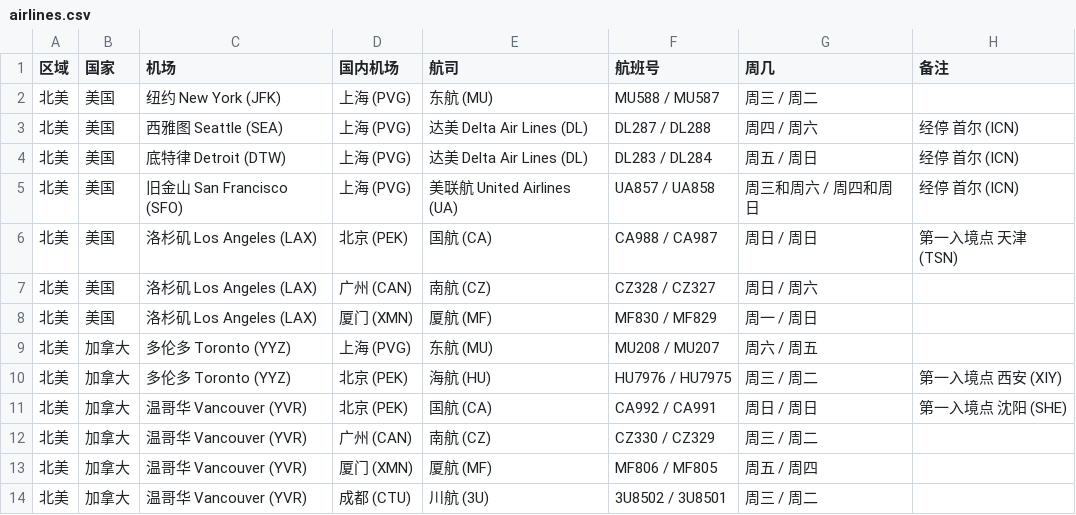
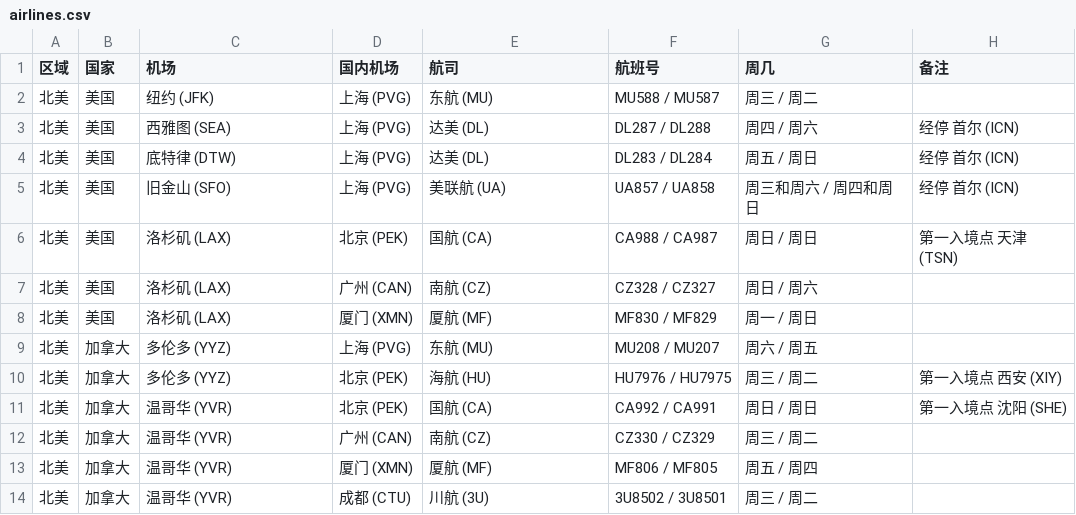
Before and after one commit to USCreditCardGuide/airlines-to-china-covid-19, a CSV file: airlines.csv, drawn as a sheet.

Commit message:
Shortened

```diff
--- a/airlines.csv
+++ b/airlines.csv
@@ -1,14 +1,14 @@
 区域,国家,机场,国内机场,航司,航班号,周几,备注
-北美,美国,纽约 New York (JFK),上海 (PVG),东航 (MU),MU588 / MU587,周三 / 周二,
-北美,美国,西雅图 Seattle (SEA),上海 (PVG),达美 Delta Air Lines (DL),DL287 / DL288,周四 / 周六,经停 首尔 (ICN)
-北美,美国,底特律 Detroit (DTW),上海 (PVG),达美 Delta Air Lines (DL),DL283 / DL284,周五 / 周日,经停 首尔 (ICN)
-北美,美国,旧金山 San Francisco (SFO),上海 (PVG),美联航 United Airlines (UA),UA857 / UA858,周三和周六 / 周四和周日,经停 首尔 (ICN)
-北美,美国,洛杉矶 Los Angeles (LAX),北京 (PEK),国航 (CA),CA988 / CA987,周日 / 周日,第一入境点 天津 (TSN)
-北美,美国,洛杉矶 Los Angeles (LAX),广州 (CAN),南航 (CZ),CZ328 / CZ327,周日 / 周六,
-北美,美国,洛杉矶 Los Angeles (LAX),厦门 (XMN),厦航 (MF),MF830 / MF829,周一 / 周日,
-北美,加拿大,多伦多 Toronto (YYZ),上海 (PVG),东航 (MU),MU208 / MU207,周六 / 周五,
-北美,加拿大,多伦多 Toronto (YYZ),北京 (PEK),海航 (HU),HU7976 / HU7975,周三 / 周二,第一入境点 西安 (XIY)
-北美,加拿大,温哥华 Vancouver (YVR),北京 (PEK),国航 (CA),CA992 / CA991,周日 / 周日,第一入境点 沈阳 (SHE)
-北美,加拿大,温哥华 Vancouver (YVR),广州 (CAN),南航 (CZ),CZ330 / CZ329,周三 / 周二,
-北美,加拿大,温哥华 Vancouver (YVR),厦门 (XMN),厦航 (MF),MF806 / MF805,周五 / 周四,
-北美,加拿大,温哥华 Vancouver (YVR),成都 (CTU),川航 (3U),3U8502 / 3U8501,周三 / 周二,
+北美,美国,纽约 (JFK),上海 (PVG),东航 (MU),MU588 / MU587,周三 / 周二,
+北美,美国,西雅图 (SEA),上海 (PVG),达美 (DL),DL287 / DL288,周四 / 周六,经停 首尔 (ICN)
+北美,美国,底特律 (DTW),上海 (PVG),达美 (DL),DL283 / DL284,周五 / 周日,经停 首尔 (ICN)
+北美,美国,旧金山 (SFO),上海 (PVG),美联航 (UA),UA857 / UA858,周三和周六 / 周四和周日,经停 首尔 (ICN)
+北美,美国,洛杉矶 (LAX),北京 (PEK),国航 (CA),CA988 / CA987,周日 / 周日,第一入境点 天津 (TSN)
+北美,美国,洛杉矶 (LAX),广州 (CAN),南航 (CZ),CZ328 / CZ327,周日 / 周六,
+北美,美国,洛杉矶 (LAX),厦门 (XMN),厦航 (MF),MF830 / MF829,周一 / 周日,
+北美,加拿大,多伦多 (YYZ),上海 (PVG),东航 (MU),MU208 / MU207,周六 / 周五,
+北美,加拿大,多伦多 (YYZ),北京 (PEK),海航 (HU),HU7976 / HU7975,周三 / 周二,第一入境点 西安 (XIY)
+北美,加拿大,温哥华 (YVR),北京 (PEK),国航 (CA),CA992 / CA991,周日 / 周日,第一入境点 沈阳 (SHE)
+北美,加拿大,温哥华 (YVR),广州 (CAN),南航 (CZ),CZ330 / CZ329,周三 / 周二,
+北美,加拿大,温哥华 (YVR),厦门 (XMN),厦航 (MF),MF806 / MF805,周五 / 周四,
+北美,加拿大,温哥华 (YVR),成都 (CTU),川航 (3U),3U8502 / 3U8501,周三 / 周二,
```
